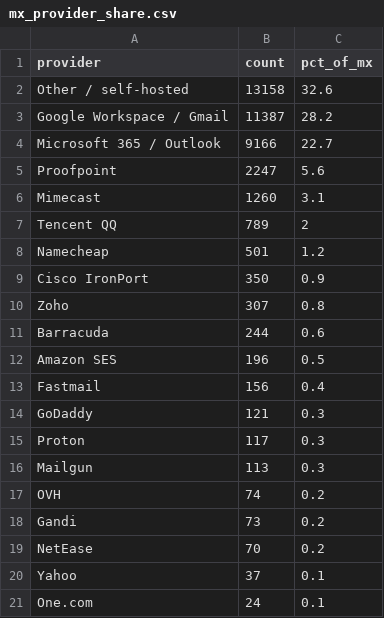
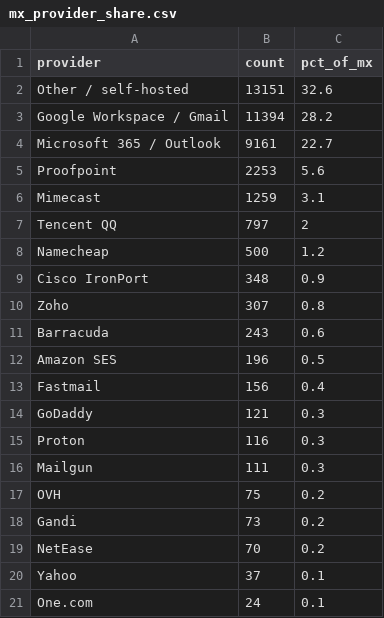
Before and after one commit to mailtester-ninja/email-deliverability-data, a CSV file: mx_provider_share.csv, drawn as a sheet.

```diff
--- a/mx_provider_share.csv
+++ b/mx_provider_share.csv
@@ -1,12 +1,12 @@
 provider,count,pct_of_mx
-"Other / self-hosted",13158,32.6
-"Google Workspace / Gmail",11387,28.2
-"Microsoft 365 / Outlook",9166,22.7
-"Proofpoint",2247,5.6
-"Mimecast",1260,3.1
-"Tencent QQ",789,2
-"Namecheap",501,1.2
-"Cisco IronPort",350,0.9
+"Other / self-hosted",13151,32.6
+"Google Workspace / Gmail",11394,28.2
+"Microsoft 365 / Outlook",9161,22.7
+"Proofpoint",2253,5.6
+"Mimecast",1259,3.1
+"Tencent QQ",797,2
+"Namecheap",500,1.2
+"Cisco IronPort",348,0.9
 "Zoho",307,0.8
-"Barracuda",244,0.6
+"Barracuda",243,0.6
 "Amazon SES",196,0.5
@@ -14,5 +14,5 @@ provider,count,pct_of_mx
 "GoDaddy",121,0.3
-"Proton",117,0.3
-"Mailgun",113,0.3
-"OVH",74,0.2
+"Proton",116,0.3
+"Mailgun",111,0.3
+"OVH",75,0.2
 "Gandi",73,0.2
```
Also changed, not shown: history/headline.csv, 1 other file.
